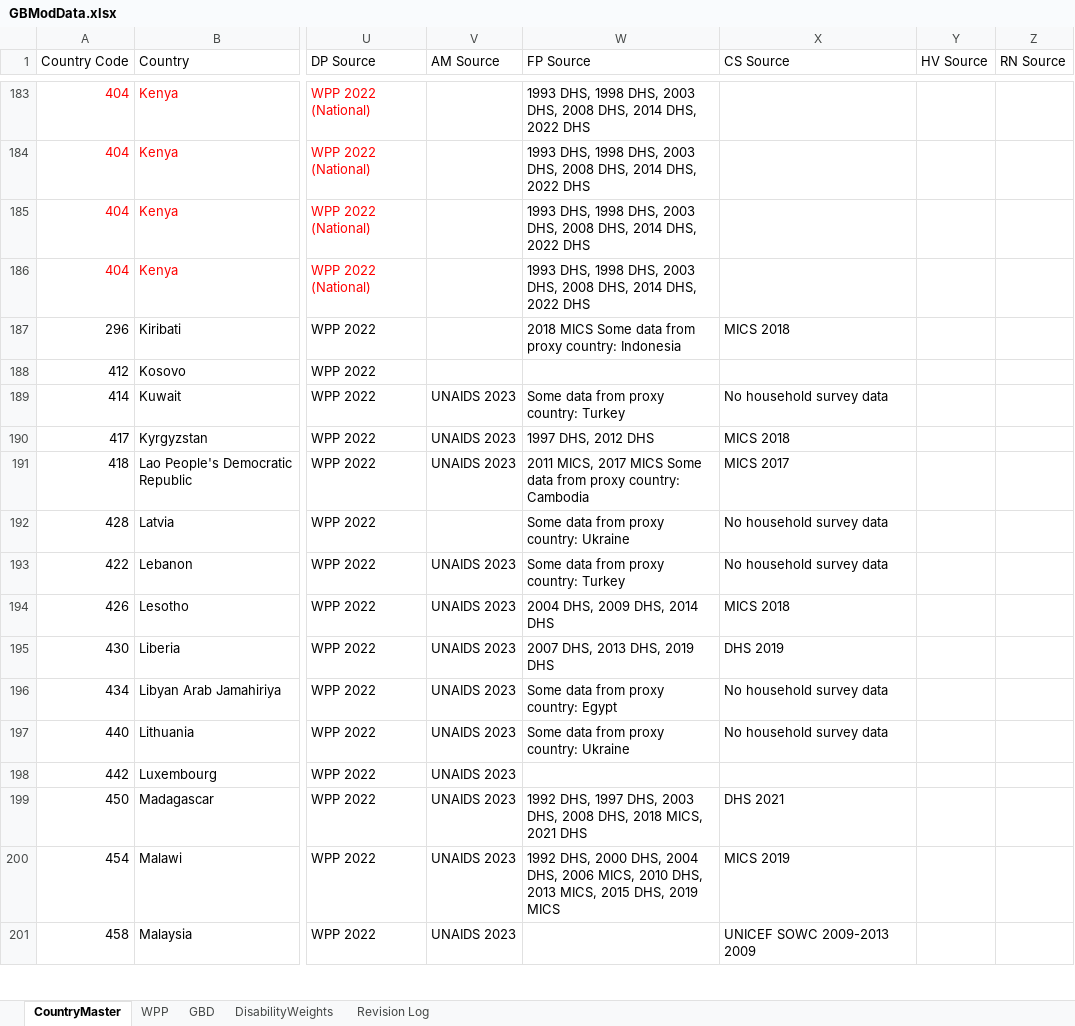
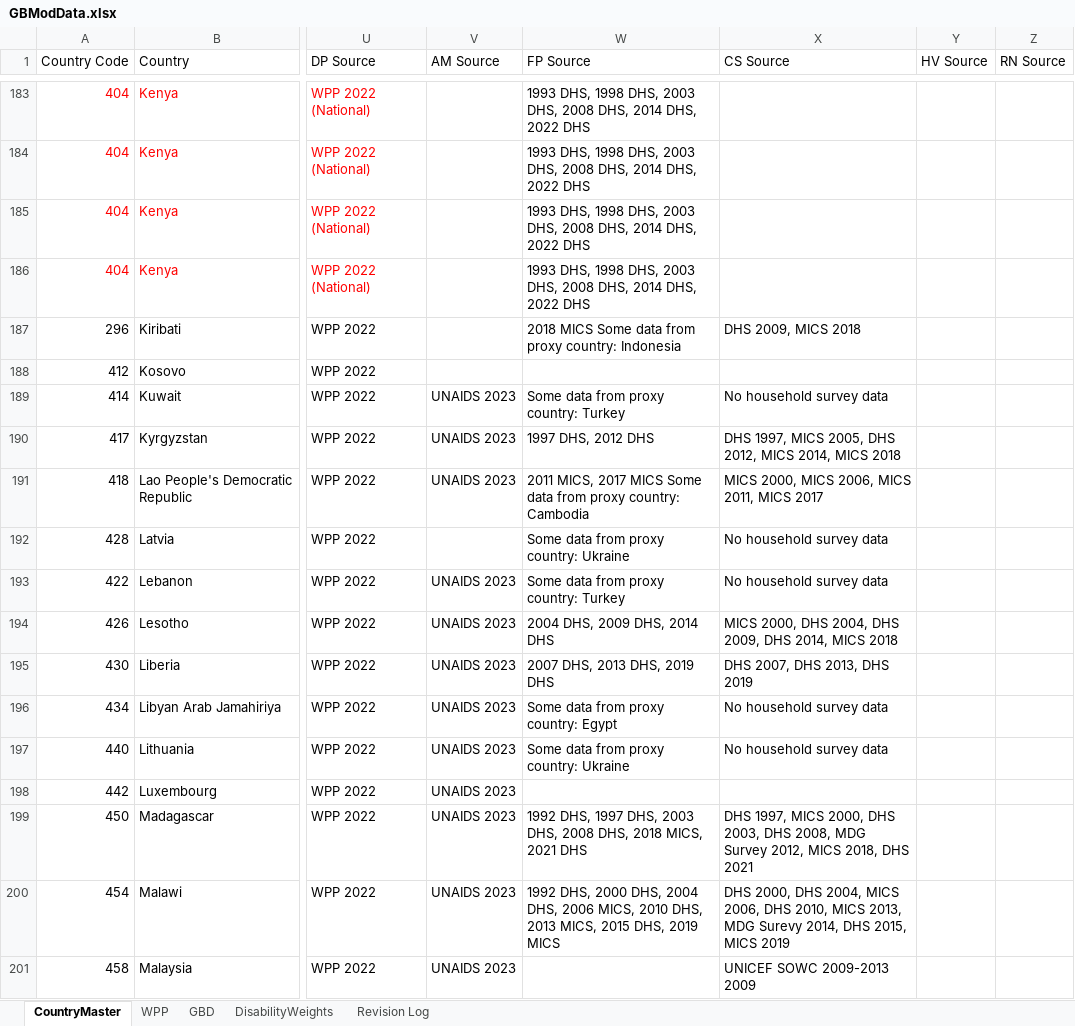
Before and after one commit to AvenirHealth-org/SpectrumWebDefaultData, an Excel workbook: SourceData/globals/GBModData.xlsx, sheet CountryMaster, drawn as a sheet; only a part is shown, gaps mark what is left out; values as stored, in another font and other column widths than the file's, no borders; the diff covers the shown part only; the diff names each change by its address in the sheet, - before the commit and + after, or states it on an @@ line.

Commit message:
new GBModData with CS sources

```diff
--- a/SourceData/globals/GBModData.xlsx (sheet CountryMaster)
+++ b/SourceData/globals/GBModData.xlsx (sheet CountryMaster)
-X187 (CS Source): MICS 2018
+X187 (CS Source): DHS 2009, MICS 2018
-X190 (CS Source): MICS 2018
+X190 (CS Source): DHS 1997, MICS 2005, DHS 2012, MICS 2014, MICS 2018
-X191 (CS Source): MICS 2017
+X191 (CS Source): MICS 2000, MICS 2006, MICS 2011, MICS 2017
-X194 (CS Source): MICS 2018
+X194 (CS Source): MICS 2000, DHS 2004, DHS 2009, DHS 2014, MICS 2018
-X195 (CS Source): DHS 2019
+X195 (CS Source): DHS 2007, DHS 2013, DHS 2019
-X199 (CS Source): DHS 2021
+X199 (CS Source): DHS 1997, MICS 2000, DHS 2003, DHS 2008, MDG Survey 2012, MICS 2018, DHS 2021
-X200 (CS Source): MICS 2019
+X200 (CS Source): DHS 2000, DHS 2004, MICS 2006, DHS 2010, MICS 2013, MDG Surevy 2014, DHS 2015, MICS 2019
```
Also changed, not shown: 109 edited cells elsewhere in this sheet.
